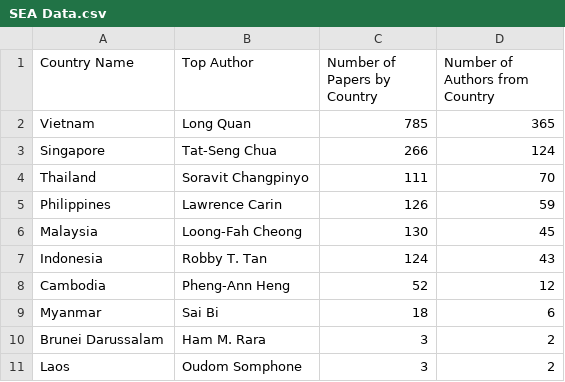
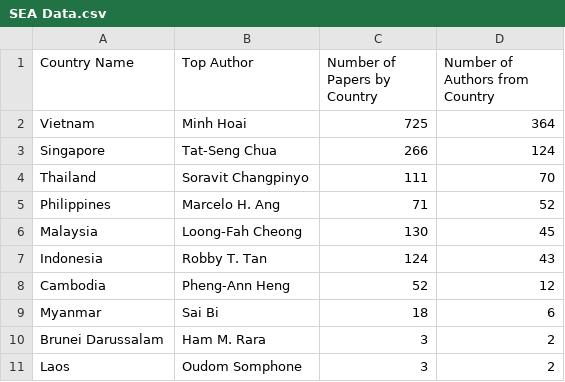
Before and after one commit to ewaldo19/Computer-Vision-Data-Analysis-Project, a CSV file: Data Visualization/data/SEA Data.csv, drawn as a sheet.

```diff
--- a/Data Visualization/data/SEA Data.csv
+++ b/Data Visualization/data/SEA Data.csv
@@ -1,6 +1,6 @@
 "Country Name","Top Author","Number of Papers by Country","Number of Authors from Country"
-Vietnam,Long Quan,785,365
+Vietnam,Minh Hoai,725,364
 Singapore,Tat-Seng Chua,266,124
 Thailand,Soravit Changpinyo,111,70
-Philippines,Lawrence Carin,126,59
+Philippines,Marcelo H. Ang,71,52
 Malaysia,Loong-Fah Cheong,130,45
```
Also changed, not shown: Data Visualization/data/Number of Papers by Subregion.csv, Data Visualization/data/Papers published by South East Asia Countries.csv, 1 other file.
